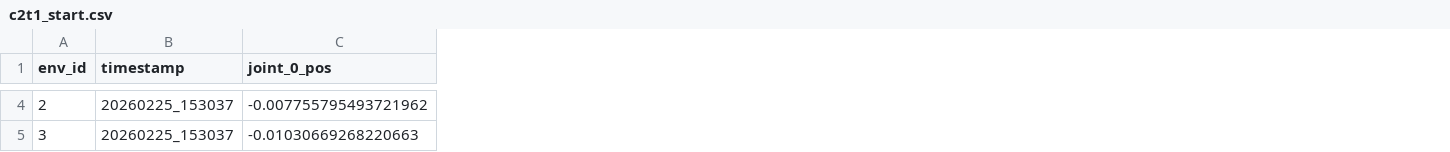
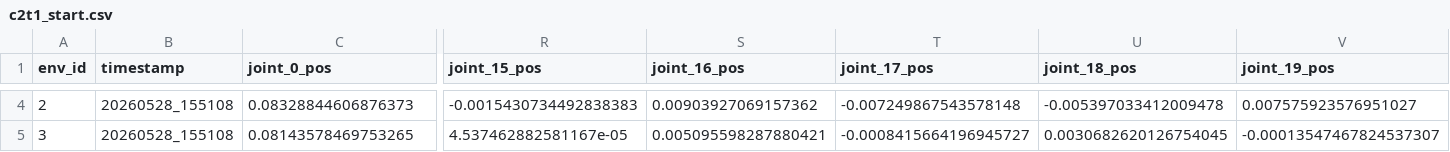
Before and after one commit to bentferrari/IRE_ARCGym, a CSV file: saved_states/c2t1_start.csv, drawn as a sheet; only a part is shown, gaps mark what is left out; the diff covers the shown part only; the diff names each change by its address in the sheet, - before the commit and + after, or states it on an @@ line.

```diff
--- a/saved_states/c2t1_start.csv
+++ b/saved_states/c2t1_start.csv
+column R (joint_15_pos), rows 4-5: -0.0015430734492838383 | 4.537462882581167e-05
+column S (joint_16_pos), rows 4-5: 0.00903927069157362 | 0.005095598287880421
+column T (joint_17_pos), rows 4-5: -0.007249867543578148 | -0.0008415664196945727
+column U (joint_18_pos), rows 4-5: -0.005397033412009478 | 0.0030682620126754045
+column V (joint_19_pos), rows 4-5: 0.007575923576951027 | -0.00013547467824537307
-B4:B5 (timestamp): 20260225_153037
+B4:B5 (timestamp): 20260528_155108
-C4 (joint_0_pos): -0.007755795493721962
+C4 (joint_0_pos): 0.08328844606876373
-C5 (joint_0_pos): -0.01030669268220663
+C5 (joint_0_pos): 0.08143578469753265
```
Also changed, not shown: 111 edited cells elsewhere in this file, 2 other files.
